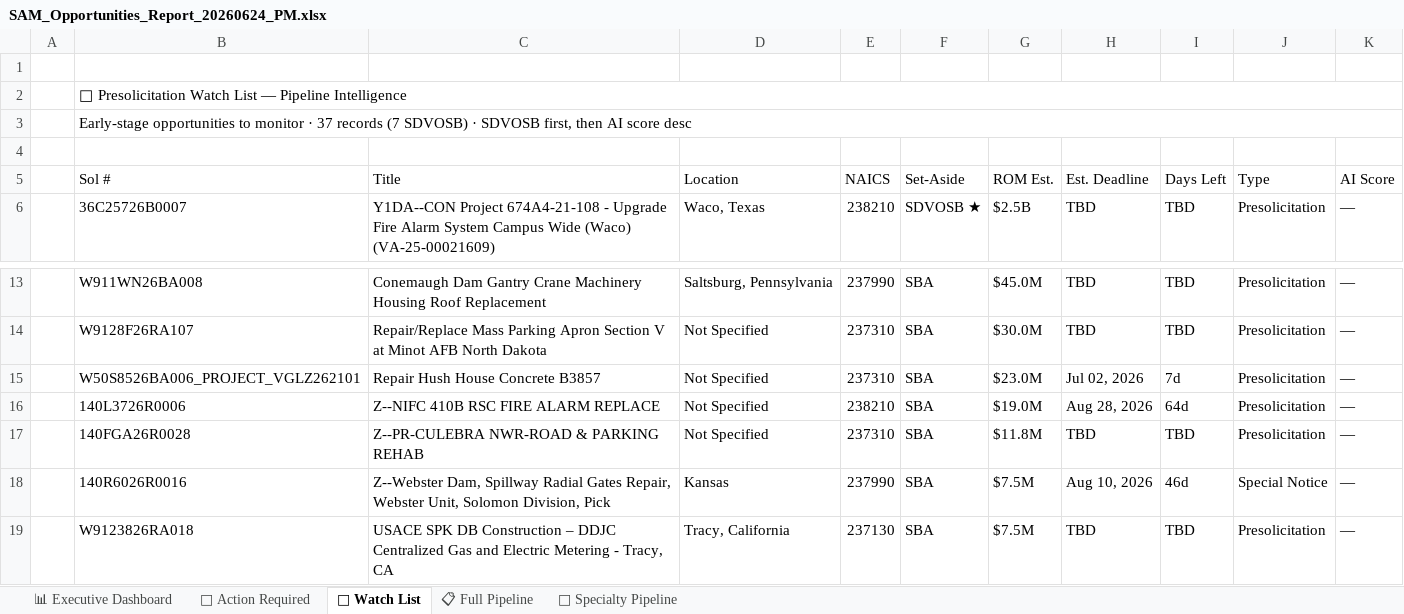
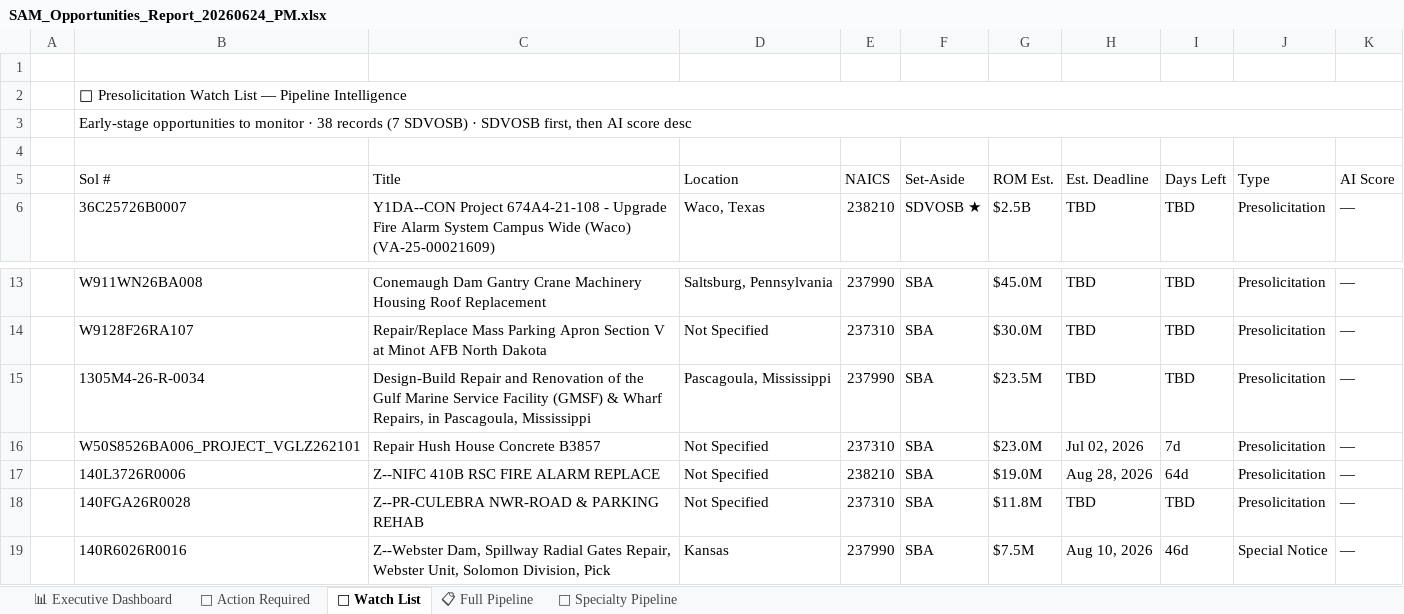
Before and after one commit to juliaopenclaw2026/bd-pipeline, an Excel workbook: SAM_Opportunities_Report_20260624_PM.xlsx, sheet 👀 Watch List, drawn as a sheet; only a part is shown, gaps mark what is left out; the shorter side is filled out with more unchanged rows; values as stored, in another font and other column widths than the file's, no cell formats; the diff names each change by its address in the sheet, - before the commit and + after, or states it on an @@ line.

```diff
--- a/SAM_Opportunities_Report_20260624_PM.xlsx (sheet 👀 Watch List)
+++ b/SAM_Opportunities_Report_20260624_PM.xlsx (sheet 👀 Watch List)
-B3 (Sol #): …monitor · 37 records (7…
+B3 (Sol #): …monitor · 38 records (7…
+row 15:  | 1305M4-26-R-0034 | Design-Build Repair and Renovation of the Gulf Marine Service Facility (GMSF) & Wharf Repairs, in Pascagoula, Mississippi | Pascagoula, Mississippi | 237990 | SBA | $23.5M | TBD | TBD | Presolicitation | —
```
Also changed, not shown: sheet 🔴 Action Required, sheet 📋 Full Pipeline, sheet 🔧 Specialty Pipeline, sheet 📊 Executive Dashboard, cell formats, 4 other files.
